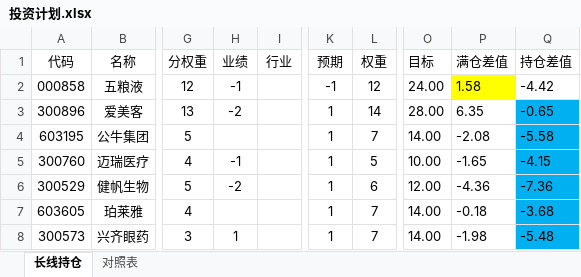
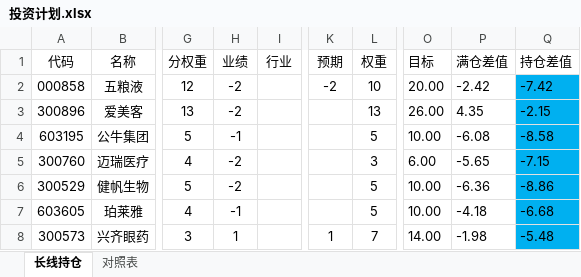
Before and after one commit to 873459621/FFMPEG, an Excel workbook: 投资计划.xlsx, sheet 长线持仓, drawn as a sheet; only a part is shown, gaps mark what is left out; values as stored, in another font and other column widths than the file's, no borders; the diff covers the shown part only; the diff names each change by its address in the sheet, - before the commit and + after, or states it on an @@ line.

```diff
--- a/投资计划.xlsx (sheet 长线持仓)
+++ b/投资计划.xlsx (sheet 长线持仓)
-H2 (业绩): -1
+H2 (业绩): -2
-K2 (预期): -1
+K2 (预期): -2
-L2 (权重): 12
+L2 (权重): 10
-O2 (目标): 24.00
+O2 (目标): 20.00
-P2 (满仓差值): 1.58
+P2 (满仓差值): -2.42
-P2 fill: #FFFF00
+P2 fill: none
-Q2 (持仓差值): -4.42
+Q2 (持仓差值): -7.42
-Q2 fill: none
+Q2 fill: #00B0F0
-K3:K7 (预期): 1
+K3:K7 (预期): (empty)
-L3 (权重): 14
+L3 (权重): 13
-O3 (目标): 28.00
+O3 (目标): 26.00
-P3 (满仓差值): 6.35
+P3 (满仓差值): 4.35
-Q3 (持仓差值): -0.65
+Q3 (持仓差值): -2.15
-H4 (业绩): (empty)
+H4 (业绩): -1
-L4 (权重): 7
+L4 (权重): 5
-O4 (目标): 14.00
+O4 (目标): 10.00
-P4 (满仓差值): -2.08
+P4 (满仓差值): -6.08
-Q4 (持仓差值): -5.58
+Q4 (持仓差值): -8.58
-H5 (业绩): -1
+H5 (业绩): -2
-L5 (权重): 5
+L5 (权重): 3
-O5 (目标): 10.00
+O5 (目标): 6.00
-P5 (满仓差值): -1.65
+P5 (满仓差值): -5.65
-Q5 (持仓差值): -4.15
+Q5 (持仓差值): -7.15
-L6 (权重): 6
+L6 (权重): 5
-O6 (目标): 12.00
+O6 (目标): 10.00
-P6 (满仓差值): -4.36
+P6 (满仓差值): -6.36
-Q6 (持仓差值): -7.36
+Q6 (持仓差值): -8.86
-H7 (业绩): (empty)
+H7 (业绩): -1
-L7 (权重): 7
+L7 (权重): 5
-O7 (目标): 14.00
+O7 (目标): 10.00
-P7 (满仓差值): -0.18
+P7 (满仓差值): -4.18
-Q7 (持仓差值): -3.68
+Q7 (持仓差值): -6.68
```
Also changed, not shown: 4 added rows, 5 removed rows, 3 moved rows, 35 edited cells and cell formats elsewhere in this sheet, formulas that keep their value, 2 other files.
